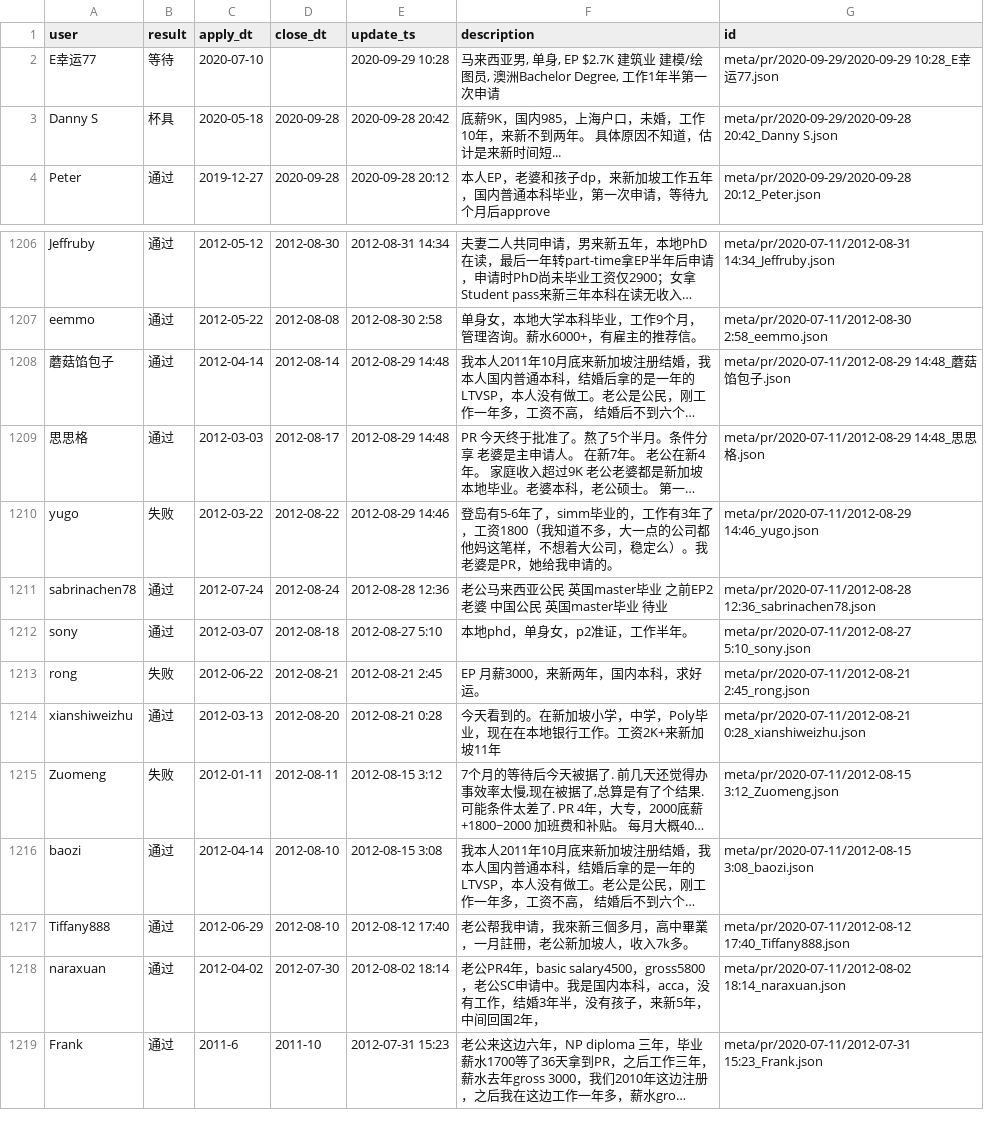
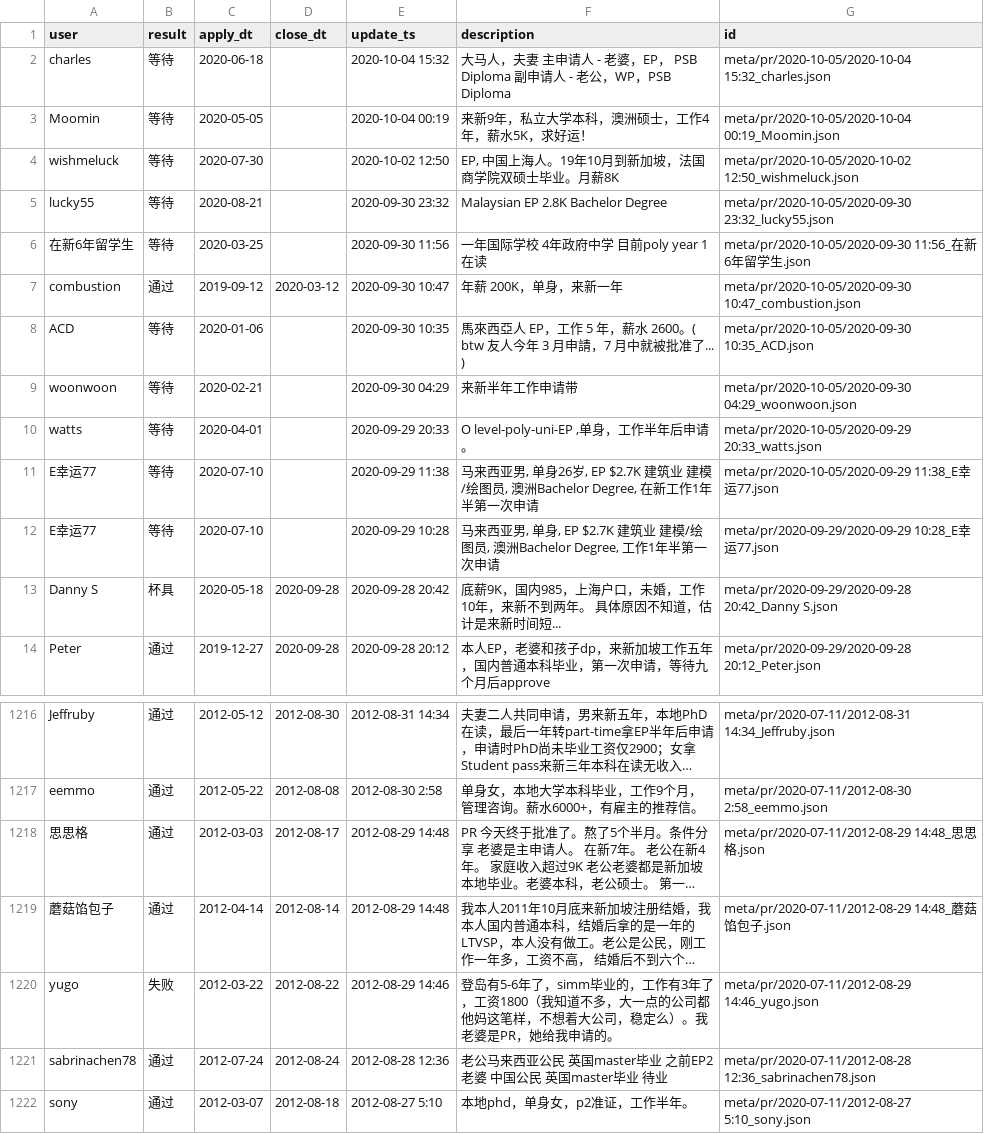
Before and after one commit to 6chaoran/singapore-pr-sc, a CSV file: data/pr_status.csv, drawn as a sheet; only a part is shown, gaps mark what is left out; the shorter side is filled out with more unchanged rows; long unchanged cells end in …; the diff names each change by its address in the sheet, - before the commit and + after, or states it on an @@ line.

Commit message:
add new data

```diff
--- a/data/pr_status.csv
+++ b/data/pr_status.csv
+row 2: charles | 等待 | 2020-06-18 |  | 2020-10-04 15:32 | 大马人，夫妻 主申请人 - 老婆，EP， PSB Diploma 副申请人 - 老公，WP，PSB Diploma | meta/pr/2020-10-05/2020-10-04 15:32_charles.json
+row 3: Moomin | 等待 | 2020-05-05 |  | 2020-10-04 00:19 | 来新9年，私立大学本科，澳洲硕士，工作4年，薪水5K，求好运！ | meta/pr/2020-10-05/2020-10-04 00:19_Moomin.json
+row 4: wishmeluck | 等待 | 2020-07-30 |  | 2020-10-02 12:50 | EP, 中国上海人。19年10月到新加坡，法国商学院双硕士毕业。月薪8K | meta/pr/2020-10-05/2020-10-02 12:50_wishmeluck.json
+row 5: lucky55 | 等待 | 2020-08-21 |  | 2020-09-30 23:32 | Malaysian EP 2.8K Bachelor Degree | meta/pr/2020-10-05/2020-09-30 23:32_lucky55.json
+row 6: 在新6年留学生 | 等待 | 2020-03-25 |  | 2020-09-30 11:56 | 一年国际学校 4年政府中学 目前poly year 1在读 | meta/pr/2020-10-05/2020-09-30 11:56_在新6年留学生.json
+row 7: combustion | 通过 | 2019-09-12 | 2020-03-12 | 2020-09-30 10:47 | 年薪 200K，单身，来新一年 | meta/pr/2020-10-05/2020-09-30 10:47_combustion.json
+row 8: ACD | 等待 | 2020-01-06 |  | 2020-09-30 10:35 | 馬來西亞人 EP，工作 5 年，薪水 2600。( btw 友人今年 3 月申請，7 月中就被批准了... ) | meta/pr/2020-10-05/2020-09-30 10:35_ACD.json
+row 9: woonwoon | 等待 | 2020-02-21 |  | 2020-09-30 04:29 | 来新半年工作申请带 | meta/pr/2020-10-05/2020-09-30 04:29_woonwoon.json
+row 10: watts | 等待 | 2020-04-01 |  | 2020-09-29 20:33 | O level-poly-uni-EP ,单身，工作半年后申请。 | meta/pr/2020-10-05/2020-09-29 20:33_watts.json
+row 11: E幸运77 | 等待 | 2020-07-10 |  | 2020-09-29 11:38 | 马来西亚男, 单身26岁, EP $2.7K 建筑业 建模/绘图员, 澳洲Bachelor Degree, 在新工作1年半第一次申请 | meta/pr/2020-10-05/2020-09-29 11:38_E幸运77.json
@@ row 1209 moved to row 1218: 思思格 @@
```
